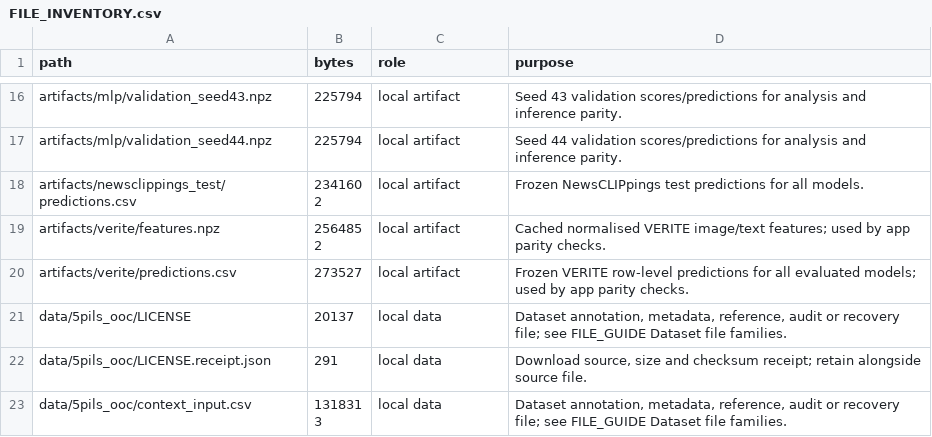
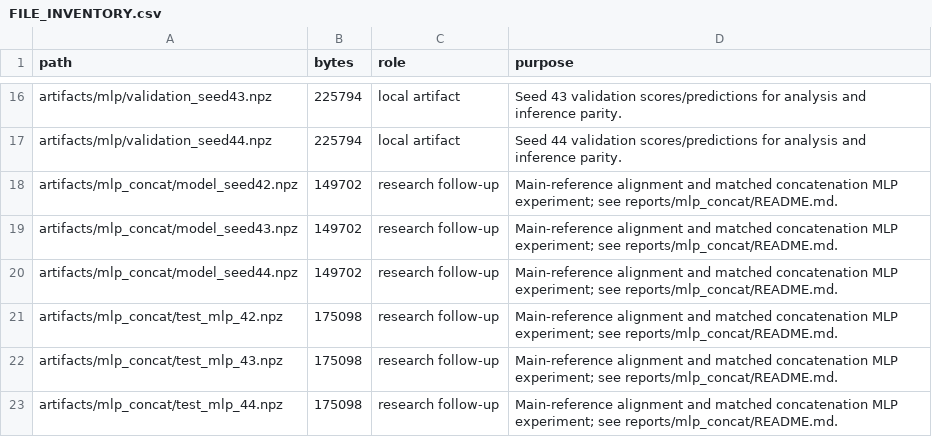
Before and after one commit to leanwenjie/DSP, a CSV file: docs/FILE_INVENTORY.csv, drawn as a sheet; only a part is shown, gaps mark what is left out; the shorter side is filled out with more unchanged rows; the diff covers the shown part only; the diff names each change by its address in the sheet, - before the commit and + after, or states it on an @@ line.

Commit message:
Align main reference and add matched MLP feature comparison

```diff
--- a/docs/FILE_INVENTORY.csv
+++ b/docs/FILE_INVENTORY.csv
+row 18: artifacts/mlp_concat/model_seed42.npz | 149702 | research follow-up | Main-reference alignment and matched concatenation MLP experiment; see reports/mlp_concat/README.md.
+row 19: artifacts/mlp_concat/model_seed43.npz | 149702 | research follow-up | Main-reference alignment and matched concatenation MLP experiment; see reports/mlp_concat/README.md.
+row 20: artifacts/mlp_concat/model_seed44.npz | 149702 | research follow-up | Main-reference alignment and matched concatenation MLP experiment; see reports/mlp_concat/README.md.
+row 21: artifacts/mlp_concat/test_mlp_42.npz | 175098 | research follow-up | Main-reference alignment and matched concatenation MLP experiment; see reports/mlp_concat/README.md.
+row 22: artifacts/mlp_concat/test_mlp_43.npz | 175098 | research follow-up | Main-reference alignment and matched concatenation MLP experiment; see reports/mlp_concat/README.md.
+row 23: artifacts/mlp_concat/test_mlp_44.npz | 175098 | research follow-up | Main-reference alignment and matched concatenation MLP experiment; see reports/mlp_concat/README.md.
```
Also changed, not shown: 15 added rows and 10 edited cells elsewhere in this file, 19 other files.
